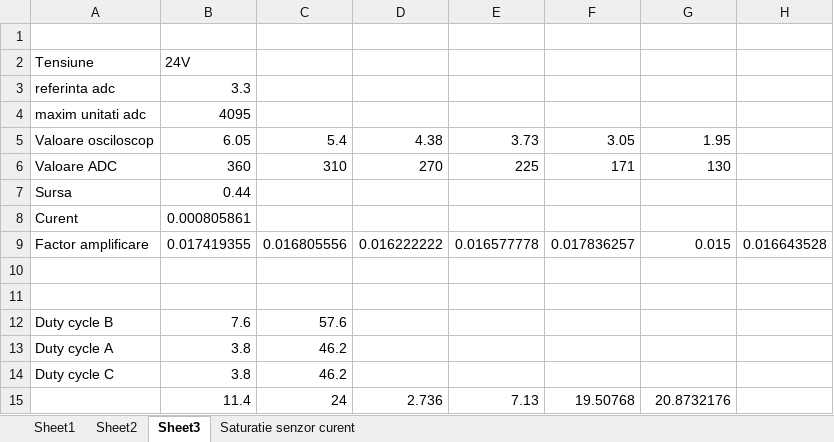
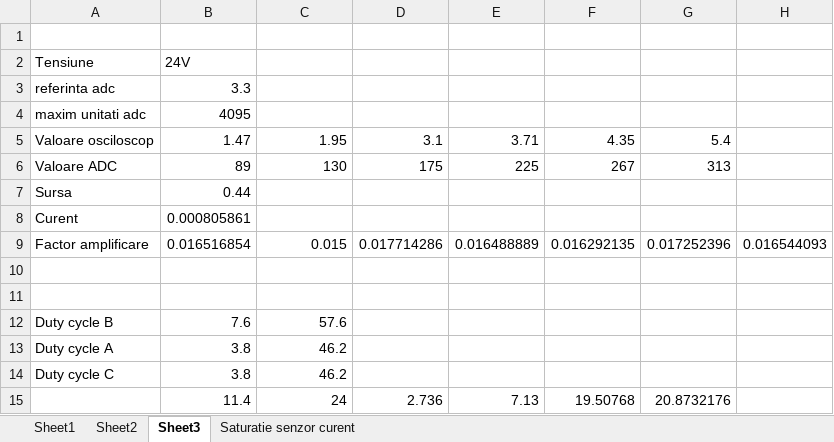
Before and after one commit to pelukkk/Licenta, an Excel workbook: Utilities/calcule.xlsx, sheet Sheet3, drawn as a sheet; values as stored, in another font and other column widths than the file's, no borders; the diff names each change by its address in the sheet, - before the commit and + after, or states it on an @@ line.

Commit message:
Modified PI values + documentation update

```diff
--- a/Utilities/calcule.xlsx (sheet Sheet3)
+++ b/Utilities/calcule.xlsx (sheet Sheet3)
-B5: 6.05
+B5: 1.47
-C5: 5.4
+C5: 1.95
-D5: 4.38
+D5: 3.1
-E5: 3.73
+E5: 3.71
-F5: 3.05
+F5: 4.35
-G5: 1.95
+G5: 5.4
-B6: 360
+B6: 89
-C6: 310
+C6: 130
-D6: 270
+D6: 175
-F6: 171
+F6: 267
-G6: 130
+G6: 313
-B9: 0.017419355
+B9: 0.016516854
-C9: 0.016805556
+C9: 0.015
-D9: 0.016222222
+D9: 0.017714286
-E9: 0.016577778
+E9: 0.016488889
-F9: 0.017836257
+F9: 0.016292135
-G9: 0.015
+G9: 0.017252396
-H9: 0.016643528
+H9: 0.016544093
```
Also changed, not shown: sheet Sheet2, 46 other files.
